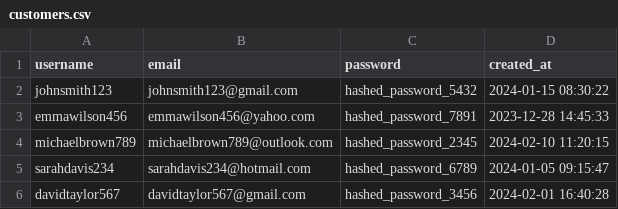
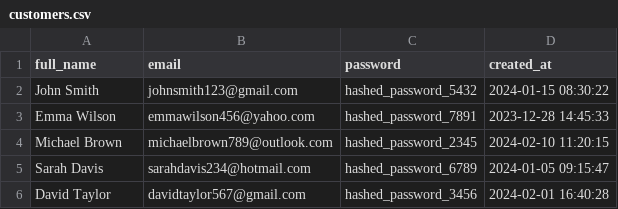
Before and after one commit to nadzyah/home-decor-db, a CSV file: datasets/customers.csv, drawn as a sheet.

Commit message:
Add cart table to the schema.
Use full_name instead of username in customer table

```diff
--- a/datasets/customers.csv
+++ b/datasets/customers.csv
@@ -1,6 +1,6 @@
-username,email,password,created_at
-johnsmith123,johnsmith123@gmail.com,hashed_password_5432,2024-01-15 08:30:22
-emmawilson456,emmawilson456@yahoo.com,hashed_password_7891,2023-12-28 14:45:33
-michaelbrown789,michaelbrown789@outlook.com,hashed_password_2345,2024-02-10 11:20:15
-sarahdavis234,sarahdavis234@hotmail.com,hashed_password_6789,2024-01-05 09:15:47
-davidtaylor567,davidtaylor567@gmail.com,hashed_password_3456,2024-02-01 16:40:28
+full_name,email,password,created_at
+John Smith,johnsmith123@gmail.com,hashed_password_5432,2024-01-15 08:30:22
+Emma Wilson,emmawilson456@yahoo.com,hashed_password_7891,2023-12-28 14:45:33
+Michael Brown,michaelbrown789@outlook.com,hashed_password_2345,2024-02-10 11:20:15
+Sarah Davis,sarahdavis234@hotmail.com,hashed_password_6789,2024-01-05 09:15:47
+David Taylor,davidtaylor567@gmail.com,hashed_password_3456,2024-02-01 16:40:28
```
Also changed, not shown: 3 other files.
